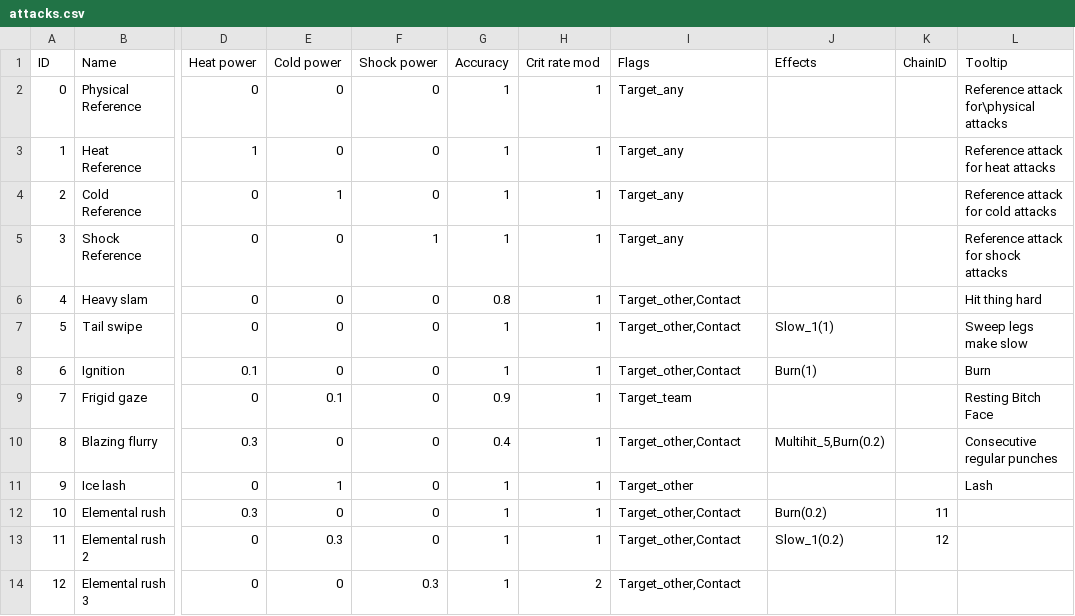
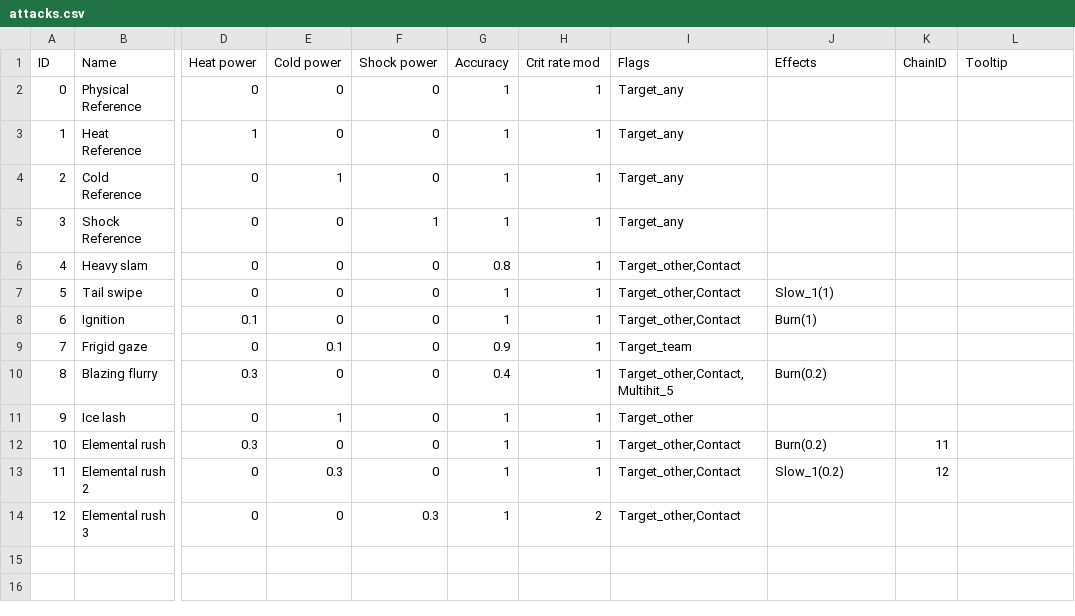
Before and after one commit to PoopieJoe/Pokemonclone, a CSV file: database/attacks.csv, drawn as a sheet; only a part is shown, gaps mark what is left out; the diff names each change by its address in the sheet, - before the commit and + after, or states it on an @@ line.

```diff
--- a/database/attacks.csv
+++ b/database/attacks.csv
-L2 (Tooltip): Reference attack for\physical attacks
+L2 (Tooltip): (empty)
-L3 (Tooltip): Reference attack for heat attacks
+L3 (Tooltip): (empty)
-L4 (Tooltip): Reference attack for cold attacks
+L4 (Tooltip): (empty)
-L5 (Tooltip): Reference attack for shock attacks
+L5 (Tooltip): (empty)
-L6 (Tooltip): Hit thing hard
+L6 (Tooltip): (empty)
-L7 (Tooltip): Sweep legs make slow
+L7 (Tooltip): (empty)
-L8 (Tooltip): Burn
+L8 (Tooltip): (empty)
-L9 (Tooltip): Resting Bitch Face
+L9 (Tooltip): (empty)
-I10 (Flags): Target_other,Contact
+I10 (Flags): Target_other,Contact,Multihit_5
-J10 (Effects): Multihit_5,Burn(0.2)
+J10 (Effects): Burn(0.2)
-L10 (Tooltip): Consecutive regular punches
+L10 (Tooltip): (empty)
-L11 (Tooltip): Lash
+L11 (Tooltip): (empty)
```
Also changed, not shown: database/equipment.csv, database/species.csv, 9 other files.
